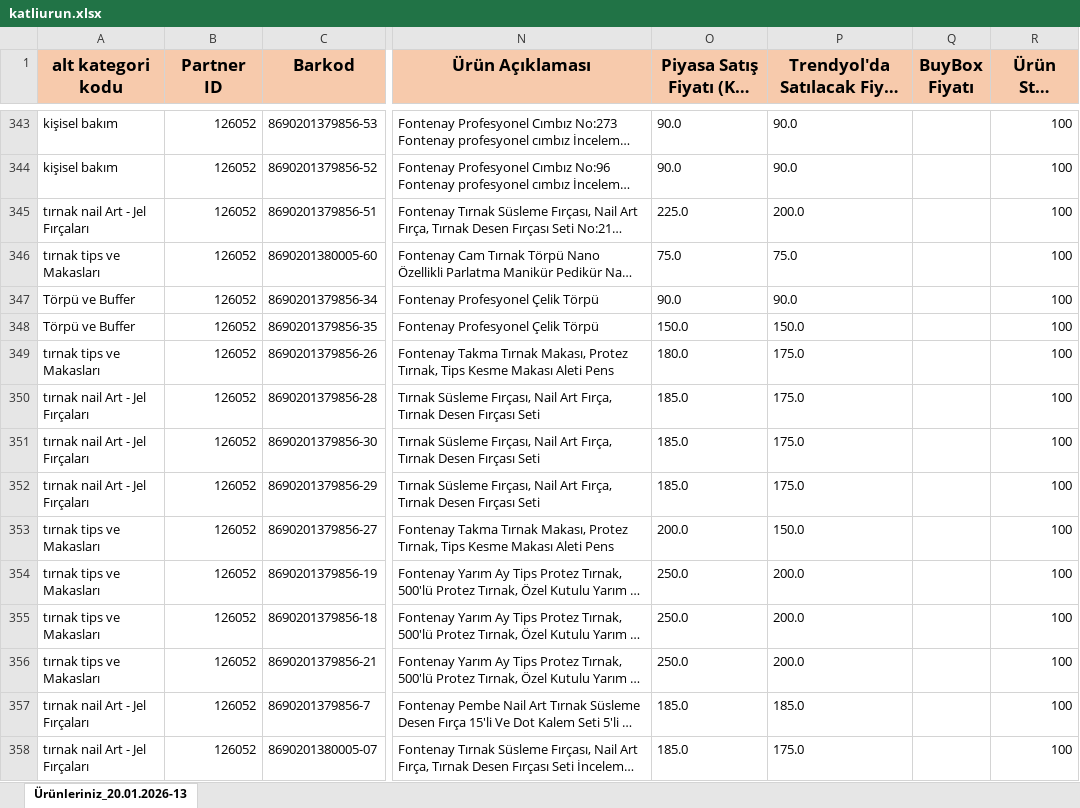
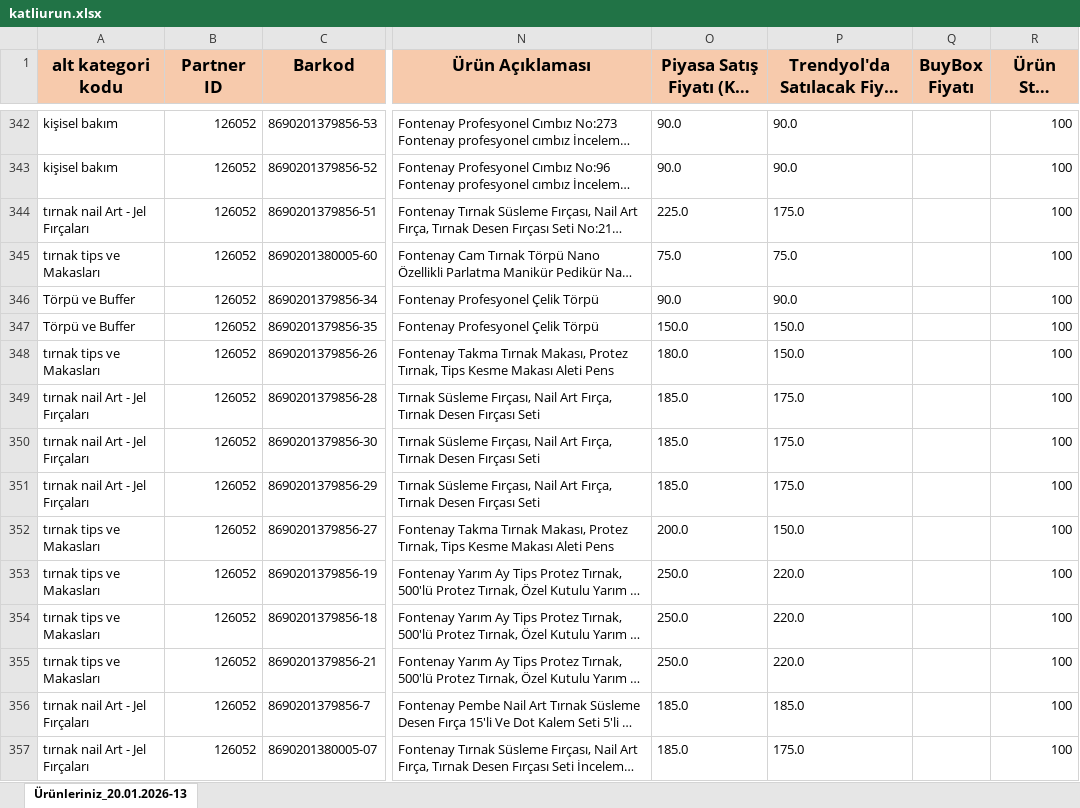
Before and after one commit to samiltrgt/favorikoz.site, an Excel workbook: katliurun.xlsx, sheet Ürünleriniz_20.01.2026-13, drawn as a sheet; only a part is shown, gaps mark what is left out; long unchanged cells end in …; values as stored, in another font and other column widths than the file's, no borders; addresses are those after the commit; the diff covers the shown part only; the diff names each change by its address in the sheet, - before the commit and + after, or states it on an @@ line.

```diff
--- a/katliurun.xlsx (sheet Ürünleriniz_20.01.2026-13)
+++ b/katliurun.xlsx (sheet Ürünleriniz_20.01.2026-13)
-P344: 200.0
+P344: 175.0
-P348: 175.0
+P348: 150.0
-P353:P355: 200.0
+P353:P355: 220.0
```
Also changed, not shown: 32 removed rows and 252 edited cells elsewhere in this sheet, hidden cells, 15 other files.
